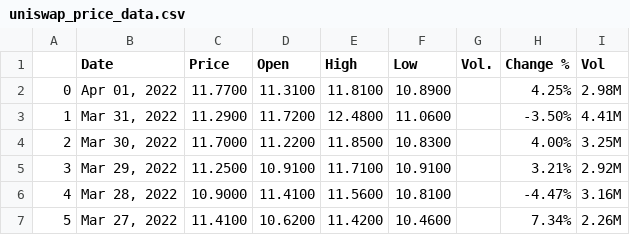
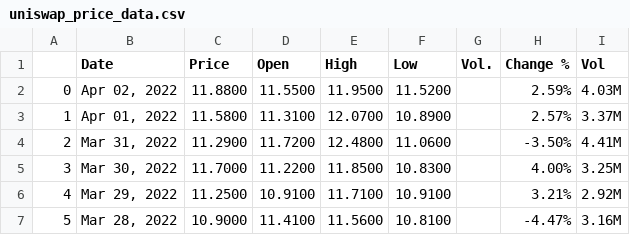
Before and after one commit to RodentOfUnusualSizee/IS434-Social-Analytics-Crypto, a CSV file: Dashboard/priceData/uniswap_price_data.csv, drawn as a sheet; only a part is shown; the shorter side is filled out with more unchanged rows; addresses are those after the commit; the diff names each change by its address in the sheet, - before the commit and + after, or states it on an @@ line.

Commit message:
price

```diff
--- a/Dashboard/priceData/uniswap_price_data.csv
+++ b/Dashboard/priceData/uniswap_price_data.csv
+row 2: 0 | Apr 02, 2022 | 11.8800 | 11.5500 | 11.9500 | 11.5200 |  | 2.59% | 4.03M
@@ column A renumbered from row 3 down @@
-C3 (Price): 11.7700
+C3 (Price): 11.5800
-E3 (High): 11.8100
+E3 (High): 12.0700
-H3 (Change %): 4.25%
+H3 (Change %): 2.57%
-I3 (Vol): 2.98M
+I3 (Vol): 3.37M
```
Also changed, not shown: Dashboard/priceData/compound_price_data.csv, Dashboard/priceData/curve_price_data.csv, 6 other files.
